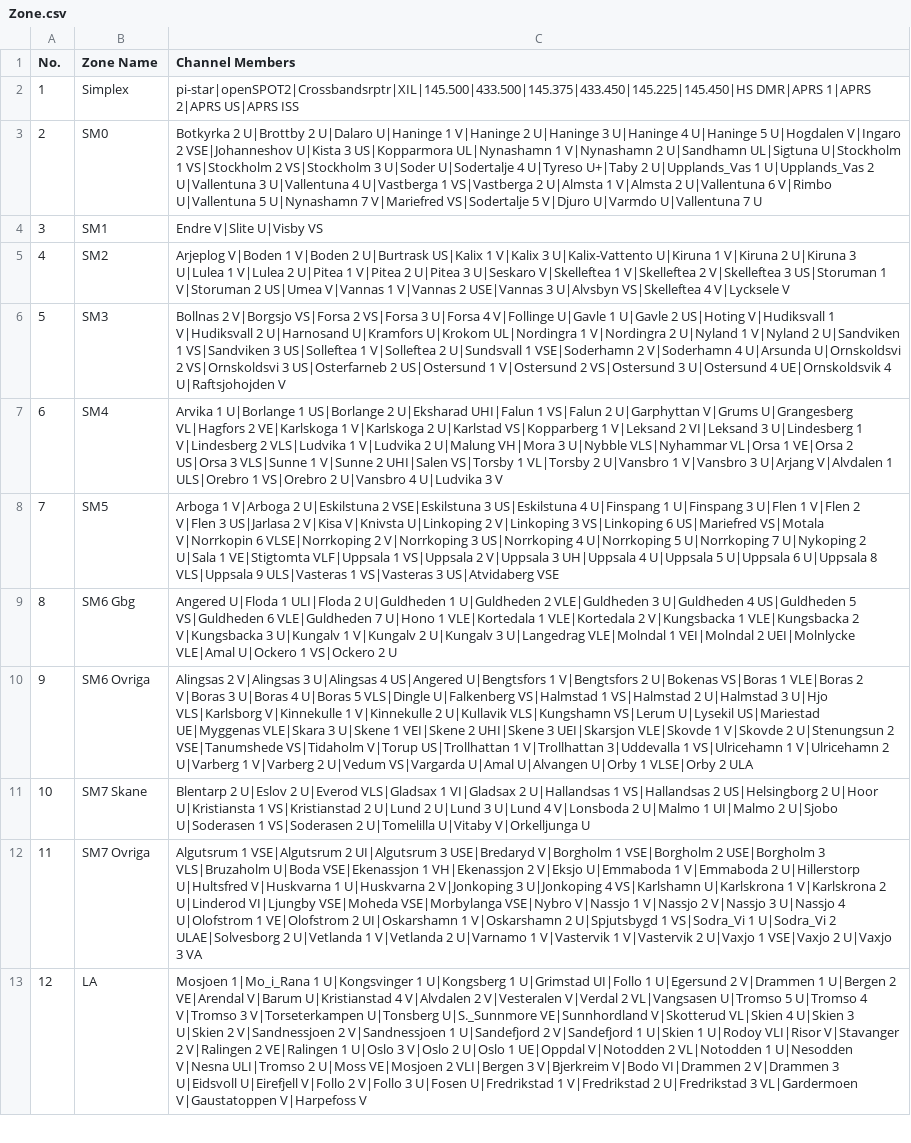
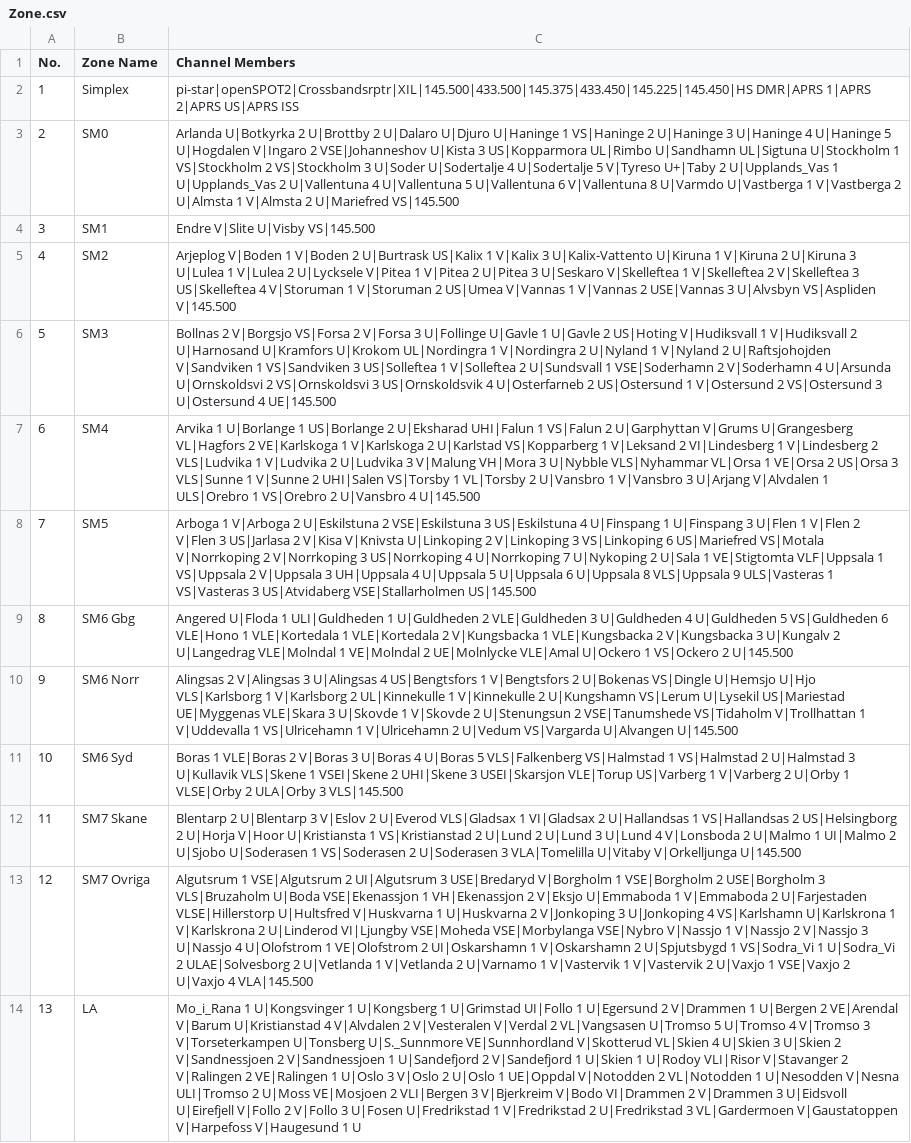
Before and after one commit to sm0rgm/dm32uv, a CSV file: Zone.csv, drawn as a sheet; only a part is shown; removed rows and columns are numbered as before the commit, all else as after; the diff covers the shown part only; the diff names each change by its address in the sheet, - before the commit and + after, or states it on an @@ line.

```diff
--- a/Zone.csv
+++ b/Zone.csv
-C3 (Channel Members): Botkyrka 2 U|Brottby 2 U|Dalaro U|Haninge 1 V|Haninge 2 U|Haninge 3 U|Haninge 4 U|Haninge 5 U|Hogdalen V|Ingaro 2 VSE|Johanneshov U|Kista 3 US|Kopparmora UL|Nynashamn 1 V|Nynashamn 2 U|Sandhamn UL|Sigtuna U|Stockholm 1 VS|Stockholm 2 VS|Stockholm 3 U|Soder U|Sodertalje 4 U|Tyreso U+|Taby 2 U|Upplands_Vas 1 U|Upplands_Vas 2 U|Vallentuna 3 U|Vallentuna 4 U|Vastberga 1 VS|Vastberga 2 U|Almsta 1 V|Almsta 2 U|Vallentuna 6 V|Rimbo U|Vallentuna 5 U|Nynashamn 7 V|Mariefred VS|Sodertalje 5 V|Djuro U|Varmdo U|Vallentuna 7 U
+C3 (Channel Members): Arlanda U|Botkyrka 2 U|Brottby 2 U|Dalaro U|Djuro U|Haninge 1 VS|Haninge 2 U|Haninge 3 U|Haninge 4 U|Haninge 5 U|Hogdalen V|Ingaro 2 VSE|Johanneshov U|Kista 3 US|Kopparmora UL|Rimbo U|Sandhamn UL|Sigtuna U|Stockholm 1 VS|Stockholm 2 VS|Stockholm 3 U|Soder U|Sodertalje 4 U|Sodertalje 5 V|Tyreso U+|Taby 2 U|Upplands_Vas 1 U|Upplands_Vas 2 U|Vallentuna 4 U|Vallentuna 5 U|Vallentuna 6 V|Vallentuna 8 U|Varmdo U|Vastberga 1 V|Vastberga 2 U|Almsta 1 V|Almsta 2 U|Mariefred VS|145.500
-C4 (Channel Members): Endre V|Slite U|Visby VS
+C4 (Channel Members): Endre V|Slite U|Visby VS|145.500
-C5 (Channel Members): …V|Lulea 2 U|Pitea 1 V|Pitea 2 U|Pitea 3 U|Seskaro V|Skelleftea 1 V|Skelleftea 2 V|Skelleftea 3 US|Storuman 1 V|Storuman 2 US|Umea V|Vannas 1 V|Vannas 2 USE|Vannas 3 U|Alvsbyn VS|Skelleftea 4 V|Lycksele V
+C5 (Channel Members): …V|Lulea 2 U|Lycksele V|Pitea 1 V|Pitea 2 U|Pitea 3 U|Seskaro V|Skelleftea 1 V|Skelleftea 2 V|Skelleftea 3 US|Skelleftea 4 V|Storuman 1 V|Storuman 2 US|Umea V|Vannas 1 V|Vannas 2 USE|Vannas 3 U|Alvsbyn VS|Aspliden V|145.500
-C6 (Channel Members): …VS|Forsa 2 VS|Forsa 3 U|Forsa 4 V|Follinge U|Gavle 1 U|Gavle 2 US|Hoting V|Hudiksvall 1 V|Hudiksvall 2 U|Harnosand U|Kramfors U|Krokom UL|Nordingra 1 V|Nordingra 2 U|Nyland 1 V|Nyland 2 U|Sandviken 1 VS|Sandviken 3 US|Solleftea 1 V|Solleftea 2 U|Sundsvall 1 VSE|Soderhamn 2 V|Soderhamn 4 U|Arsunda U|Ornskoldsvi 2 VS|Ornskoldsvi 3 US|Osterfarneb 2 US|Ostersund 1 V|Ostersund 2 VS|Ostersund 3 U|Ostersund 4 UE|Ornskoldsvik 4 U|Raftsjohojden V
+C6 (Channel Members): …VS|Forsa 2 V|Forsa 3 U|Follinge U|Gavle 1 U|Gavle 2 US|Hoting V|Hudiksvall 1 V|Hudiksvall 2 U|Harnosand U|Kramfors U|Krokom UL|Nordingra 1 V|Nordingra 2 U|Nyland 1 V|Nyland 2 U|Raftsjohojden V|Sandviken 1 VS|Sandviken 3 US|Solleftea 1 V|Solleftea 2 U|Sundsvall 1 VSE|Soderhamn 2 V|Soderhamn 4 U|Arsunda U|Ornskoldsvi 2 VS|Ornskoldsvi 3 US|Ornskoldsvik 4 U|Osterfarneb 2 US|Ostersund 1 V|Ostersund 2 VS|Ostersund 3 U|Ostersund 4 UE|145.500
-C7 (Channel Members): …V|Leksand 2 VI|Leksand 3 U|Lindesberg 1 V|Lindesberg 2 VLS|Ludvika 1 V|Ludvika 2 U|Malung VH|Mora 3 U|Nybble VLS|Nyhammar VL|Orsa 1 VE|Orsa 2 US|Orsa 3 VLS|Sunne 1 V|Sunne 2 UHI|Salen VS|Torsby 1 VL|Torsby 2 U|Vansbro 1 V|Vansbro 3 U|Arjang V|Alvdalen 1 ULS|Orebro 1 VS|Orebro 2 U|Vansbro 4 U|Ludvika 3 V
+C7 (Channel Members): …V|Leksand 2 VI|Lindesberg 1 V|Lindesberg 2 VLS|Ludvika 1 V|Ludvika 2 U|Ludvika 3 V|Malung VH|Mora 3 U|Nybble VLS|Nyhammar VL|Orsa 1 VE|Orsa 2 US|Orsa 3 VLS|Sunne 1 V|Sunne 2 UHI|Salen VS|Torsby 1 VL|Torsby 2 U|Vansbro 1 V|Vansbro 3 U|Arjang V|Alvdalen 1 ULS|Orebro 1 VS|Orebro 2 U|Vansbro 4 U|145.500
-C8 (Channel Members): …US|Mariefred VS|Motala V|Norrkopin 6 VLSE|Norrkoping 2 V|Norrkoping 3 US|Norrkoping 4 U|Norrkoping 5 U|Norrkoping 7 U|Nykoping 2 U|Sala 1 VE|Stigtomta VLF|Uppsala 1 VS|Uppsala 2 V|Uppsala 3 UH|Uppsala 4 U|Uppsala 5 U|Uppsala 6 U|Uppsala 8 VLS|Uppsala 9 ULS|Vasteras 1 VS|Vasteras 3 US|Atvidaberg VSE
+C8 (Channel Members): …US|Mariefred VS|Motala V|Norrkoping 2 V|Norrkoping 3 US|Norrkoping 4 U|Norrkoping 7 U|Nykoping 2 U|Sala 1 VE|Stigtomta VLF|Uppsala 1 VS|Uppsala 2 V|Uppsala 3 UH|Uppsala 4 U|Uppsala 5 U|Uppsala 6 U|Uppsala 8 VLS|Uppsala 9 ULS|Vasteras 1 VS|Vasteras 3 US|Atvidaberg VSE|Stallarholmen US|145.500
-C9 (Channel Members): …U|Floda 1 ULI|Floda 2 U|Guldheden 1 U|Guldheden 2 VLE|Guldheden 3 U|Guldheden 4 US|Guldheden 5 VS|Guldheden 6 VLE|Guldheden 7 U|Hono 1 VLE|Kortedala 1 VLE|Kortedala 2 V|Kungsbacka 1 VLE|Kungsbacka 2 V|Kungsbacka 3 U|Kungalv 1 V|Kungalv 2 U|Kungalv 3 U|Langedrag VLE|Molndal 1 VEI|Molndal 2 UEI|Molnlycke VLE|Amal U|Ockero 1 VS|Ockero 2 U
+C9 (Channel Members): …U|Floda 1 ULI|Guldheden 1 U|Guldheden 2 VLE|Guldheden 3 U|Guldheden 4 U|Guldheden 5 VS|Guldheden 6 VLE|Hono 1 VLE|Kortedala 1 VLE|Kortedala 2 V|Kungsbacka 1 VLE|Kungsbacka 2 V|Kungsbacka 3 U|Kungalv 2 U|Langedrag VLE|Molndal 1 VE|Molndal 2 UE|Molnlycke VLE|Amal U|Ockero 1 VS|Ockero 2 U|145.500
-row 10: 9 | SM6 Ovriga | Alingsas 2 V|Alingsas 3 U|Alingsas 4 US|Angered U|Bengtsfors 1 V|Bengtsfors 2 U|Bokenas VS|Boras 1 VLE|Boras 2 V|Boras 3 U|Boras 4 U|Boras 5 VLS|Dingle U|Falkenberg VS|Halmstad 1 VS|Halmstad 2 U|Halmstad 3 U|Hjo VLS|Karlsborg V|Kinnekulle 1 V|Kinnekulle 2 U|Kullavik VLS|Kungshamn VS|Lerum U|Lysekil US|Mariestad UE|Myggenas VLE|Skara 3 U|Skene 1 VEI|Skene 2 UHI|Skene 3 UEI|Skarsjon VLE|Skovde 1 V|Skovde 2 U|Stenungsun 2 VSE|Tanumshede VS|Tidaholm V|Torup US|Trollhattan 1 V|Trollhattan 3|Uddevalla 1 VS|Ulricehamn 1 V|Ulricehamn 2 U|Varberg 1 V|Varberg 2 U|Vedum VS|Vargarda U|Amal U|Alvangen U|Orby 1 VLSE|Orby 2 ULA
+row 10: 9 | SM6 Norr | Alingsas 2 V|Alingsas 3 U|Alingsas 4 US|Bengtsfors 1 V|Bengtsfors 2 U|Bokenas VS|Dingle U|Hemsjo U|Hjo VLS|Karlsborg 1 V|Karlsborg 2 UL|Kinnekulle 1 V|Kinnekulle 2 U|Kungshamn VS|Lerum U|Lysekil US|Mariestad UE|Myggenas VLE|Skara 3 U|Skovde 1 V|Skovde 2 U|Stenungsun 2 VSE|Tanumshede VS|Tidaholm V|Trollhattan 1 V|Uddevalla 1 VS|Ulricehamn 1 V|Ulricehamn 2 U|Vedum VS|Vargarda U|Alvangen U|145.500
+row 11: 10 | SM6 Syd | Boras 1 VLE|Boras 2 V|Boras 3 U|Boras 4 U|Boras 5 VLS|Falkenberg VS|Halmstad 1 VS|Halmstad 2 U|Halmstad 3 U|Kullavik VLS|Skene 1 VSEI|Skene 2 UHI|Skene 3 USEI|Skarsjon VLE|Torup US|Varberg 1 V|Varberg 2 U|Orby 1 VLSE|Orby 2 ULA|Orby 3 VLS|145.500
@@ column A (No.) renumbered from row 12 down @@
-C12 (Channel Members): Blentarp 2 U|Eslov 2 U|Everod VLS|Gladsax 1 VI|Gladsax 2 U|Hallandsas 1 VS|Hallandsas 2 US|Helsingborg 2 U|Hoor U|Kristiansta 1 VS|Kristianstad 2 U|Lund 2 U|Lund 3 U|Lund 4 V|Lonsboda 2 U|Malmo 1 UI|Malmo 2 U|Sjobo U|Soderasen 1 VS|Soderasen 2 U|Tomelilla U|Vitaby V|Orkelljunga U
+C12 (Channel Members): Blentarp 2 U|Blentarp 3 V|Eslov 2 U|Everod VLS|Gladsax 1 VI|Gladsax 2 U|Hallandsas 1 VS|Hallandsas 2 US|Helsingborg 2 U|Horja V|Hoor U|Kristiansta 1 VS|Kristianstad 2 U|Lund 2 U|Lund 3 U|Lund 4 V|Lonsboda 2 U|Malmo 1 UI|Malmo 2 U|Sjobo U|Soderasen 1 VS|Soderasen 2 U|Soderasen 3 VLA|Tomelilla U|Vitaby V|Orkelljunga U|145.500
-C13 (Channel Members): …V|Emmaboda 2 U|Hillerstorp U|Hultsfred V|Huskvarna 1 U|Huskvarna 2 V|Jonkoping 3 U|Jonkoping 4 VS|Karlshamn U|Karlskrona 1 V|Karlskrona 2 U|Linderod VI|Ljungby VSE|Moheda VSE|Morbylanga VSE|Nybro V|Nassjo 1 V|Nassjo 2 V|Nassjo 3 U|Nassjo 4 U|Olofstrom 1 VE|Olofstrom 2 UI|Oskarshamn 1 V|Oskarshamn 2 U|Spjutsbygd 1 VS|Sodra_Vi 1 U|Sodra_Vi 2 ULAE|Solvesborg 2 U|Vetlanda 1 V|Vetlanda 2 U|Varnamo 1 V|Vastervik 1 V|Vastervik 2 U|Vaxjo 1 VSE|Vaxjo 2 U|Vaxjo 3 VA
+C13 (Channel Members): …V|Emmaboda 2 U|Farjestaden VLSE|Hillerstorp U|Hultsfred V|Huskvarna 1 U|Huskvarna 2 V|Jonkoping 3 U|Jonkoping 4 VS|Karlshamn U|Karlskrona 1 V|Karlskrona 2 U|Linderod VI|Ljungby VSE|Moheda VSE|Morbylanga VSE|Nybro V|Nassjo 1 V|Nassjo 2 V|Nassjo 3 U|Nassjo 4 U|Olofstrom 1 VE|Olofstrom 2 UI|Oskarshamn 1 V|Oskarshamn 2 U|Spjutsbygd 1 VS|Sodra_Vi 1 U|Sodra_Vi 2 ULAE|Solvesborg 2 U|Vetlanda 1 V|Vetlanda 2 U|Varnamo 1 V|Vastervik 1 V|Vastervik 2 U|Vaxjo 1 VSE|Vaxjo 2 U|Vaxjo 4 VLA|145.500
-C14 (Channel Members): Mosjoen 1|Mo_i_Rana 1 U|Kongsvinger 1 U|Kongsberg 1 U|Grimstad UI|Follo 1 U|Egersund 2 V|Drammen 1 U|Bergen 2 VE|Arendal V|Barum U|Kristianstad 4 V|Alvdalen 2 V|Vesteralen V|Verdal 2 VL|Vangsasen U|Tromso 5 U|Tromso 4 V|Tromso 3 V|Torseterkampen U|Tonsberg U|S._Sunnmore VE|Sunnhordland V|Skotterud VL|Skien 4 U|Skien 3 U|Skien 2 V|Sandnessjoen 2 V|Sandnessjoen 1 U|Sandefjord 2 V|Sandefjord 1 U|Skien 1 U|Rodoy VLI|Risor V|Stavanger 2 V|Ralingen 2 VE|Ralingen 1 U|Oslo 3 V|Oslo 2 U|Oslo 1 UE|Oppdal V|Notodden 2 VL|Notodden 1 U|Nesodden V|Nesna ULI|Tromso 2 U|Moss VE|Mosjoen 2 VLI|Bergen 3 V|Bjerkreim V|Bodo VI|Drammen 2 V|Drammen 3 U|Eidsvoll U|Eirefjell V|Follo 2 V|Follo 3 U|Fosen U|Fredrikstad 1 V|Fredrikstad 2 U|Fredrikstad 3 VL|Gardermoen V|Gaustatoppen V|Harpefoss V
+C14 (Channel Members): Mo_i_Rana 1 U|Kongsvinger 1 U|Kongsberg 1 U|Grimstad UI|Follo 1 U|Egersund 2 V|Drammen 1 U|Bergen 2 VE|Arendal V|Barum U|Kristianstad 4 V|Alvdalen 2 V|Vesteralen V|Verdal 2 VL|Vangsasen U|Tromso 5 U|Tromso 4 V|Tromso 3 V|Torseterkampen U|Tonsberg U|S._Sunnmore VE|Sunnhordland V|Skotterud VL|Skien 4 U|Skien 3 U|Skien 2 V|Sandnessjoen 2 V|Sandnessjoen 1 U|Sandefjord 2 V|Sandefjord 1 U|Skien 1 U|Rodoy VLI|Risor V|Stavanger 2 V|Ralingen 2 VE|Ralingen 1 U|Oslo 3 V|Oslo 2 U|Oslo 1 UE|Oppdal V|Notodden 2 VL|Notodden 1 U|Nesodden V|Nesna ULI|Tromso 2 U|Moss VE|Mosjoen 2 VLI|Bergen 3 V|Bjerkreim V|Bodo VI|Drammen 2 V|Drammen 3 U|Eidsvoll U|Eirefjell V|Follo 2 V|Follo 3 U|Fosen U|Fredrikstad 1 V|Fredrikstad 2 U|Fredrikstad 3 VL|Gardermoen V|Gaustatoppen V|Harpefoss V|Haugesund 1 U
```
Also changed, not shown: 13 edited cells elsewhere in this file, Channel.csv.
